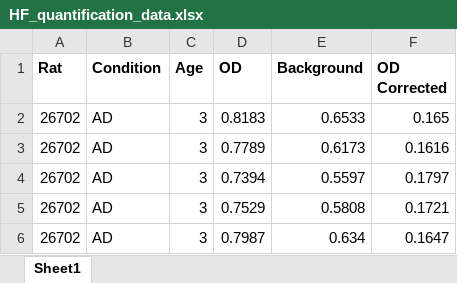
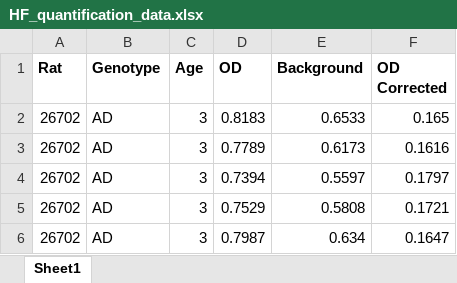
Before and after one commit to agalic-rd/Bnip3_McGill_AD, an Excel workbook: data/HF_quantification_data.xlsx, sheet Sheet1, drawn as a sheet; only a part is shown; values as stored, in another font and other column widths than the file's, no borders; the diff names each change by its address in the sheet, - before the commit and + after, or states it on an @@ line.

Commit message:
Polishing code for final release (1.0) - Better figure naming scheme - Match predictors' names between paper and code (e.g. condition -> genotype) - Better strucutre contrast sections of main Rmd - Fix small mistake in p-val calculation in boxplots for interactions (no changes in significance -> no impact on paper's results) - Linting & cleaning

```diff
--- a/data/HF_quantification_data.xlsx (sheet Sheet1)
+++ b/data/HF_quantification_data.xlsx (sheet Sheet1)
-B1: Condition
+B1: Genotype
```
Also changed, not shown: data/__data_dictionary.xlsx, 33 other files.
